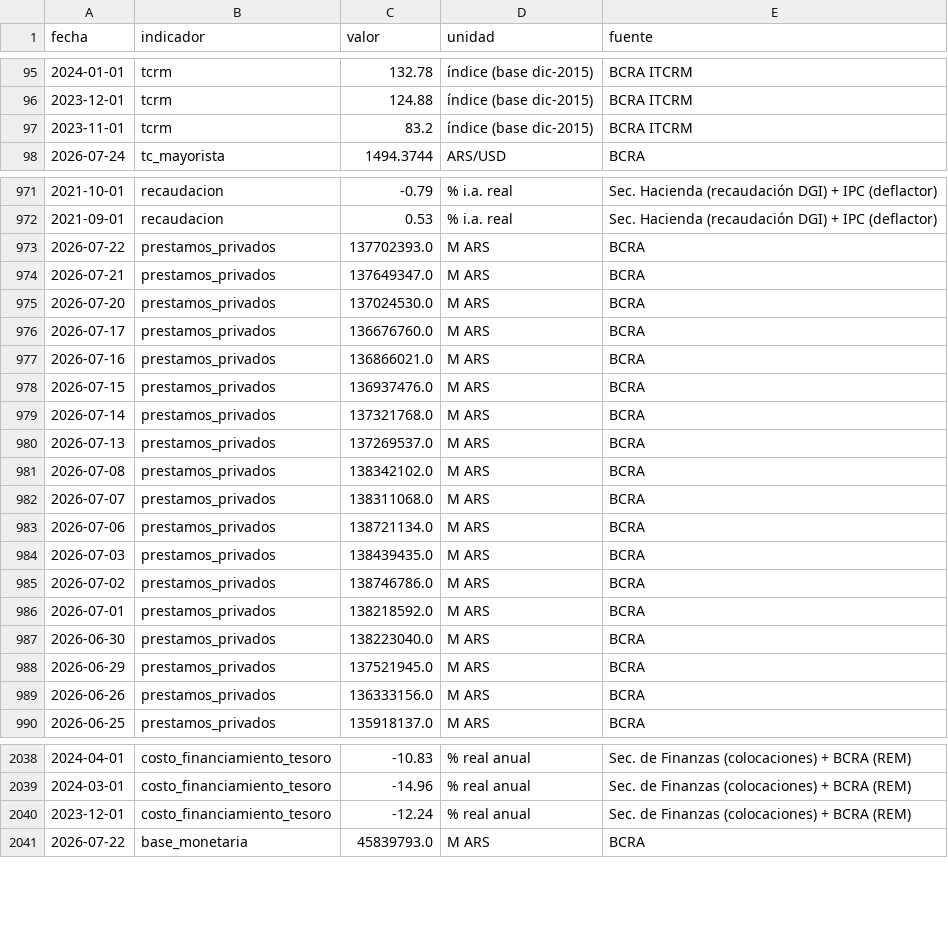
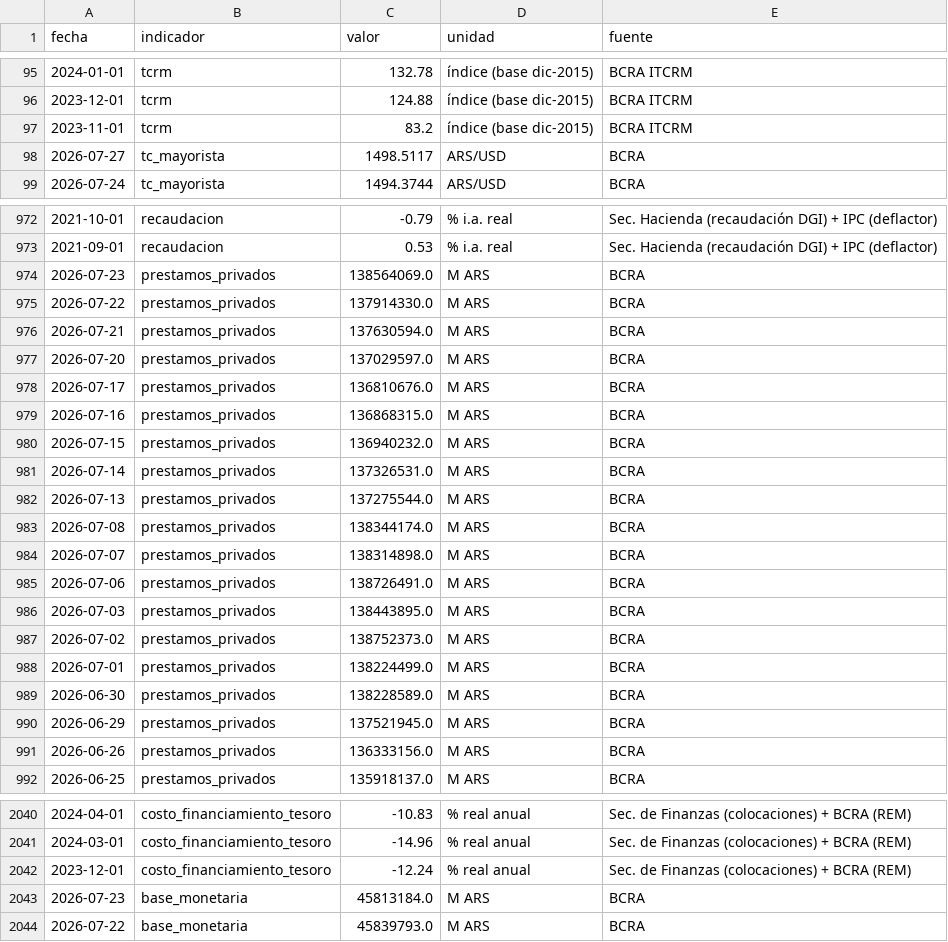
Before and after one commit to Juanpintoselso33/cigob-informe-coyuntura, a CSV file: projects/informe_coyuntura/output/series/macro.csv, drawn as a sheet; only a part is shown, gaps mark what is left out; the diff covers the shown part only.

```diff
--- a/projects/informe_coyuntura/output/series/macro.csv
+++ b/projects/informe_coyuntura/output/series/macro.csv
@@ -97,2 +97,3 @@ fecha,indicador,valor,unidad,fuente
 2023-11-01,tcrm,83.2,índice (base dic-2015),BCRA ITCRM
+2026-07-27,tc_mayorista,1498.5117,ARS/USD,BCRA
 2026-07-24,tc_mayorista,1494.3744,ARS/USD,BCRA
@@ -972,17 +973,18 @@ fecha,indicador,valor,unidad,fuente
 2021-09-01,recaudacion,0.53,% i.a. real,Sec. Hacienda (recaudación DGI) + IPC (deflactor)
-2026-07-22,prestamos_privados,137702393.0,M ARS,BCRA
-2026-07-21,prestamos_privados,137649347.0,M ARS,BCRA
-2026-07-20,prestamos_privados,137024530.0,M ARS,BCRA
-2026-07-17,prestamos_privados,136676760.0,M ARS,BCRA
-2026-07-16,prestamos_privados,136866021.0,M ARS,BCRA
-2026-07-15,prestamos_privados,136937476.0,M ARS,BCRA
-2026-07-14,prestamos_privados,137321768.0,M ARS,BCRA
-2026-07-13,prestamos_privados,137269537.0,M ARS,BCRA
-2026-07-08,prestamos_privados,138342102.0,M ARS,BCRA
-2026-07-07,prestamos_privados,138311068.0,M ARS,BCRA
-2026-07-06,prestamos_privados,138721134.0,M ARS,BCRA
-2026-07-03,prestamos_privados,138439435.0,M ARS,BCRA
-2026-07-02,prestamos_privados,138746786.0,M ARS,BCRA
-2026-07-01,prestamos_privados,138218592.0,M ARS,BCRA
-2026-06-30,prestamos_privados,138223040.0,M ARS,BCRA
+2026-07-23,prestamos_privados,138564069.0,M ARS,BCRA
+2026-07-22,prestamos_privados,137914330.0,M ARS,BCRA
+2026-07-21,prestamos_privados,137630594.0,M ARS,BCRA
+2026-07-20,prestamos_privados,137029597.0,M ARS,BCRA
+2026-07-17,prestamos_privados,136810676.0,M ARS,BCRA
+2026-07-16,prestamos_privados,136868315.0,M ARS,BCRA
+2026-07-15,prestamos_privados,136940232.0,M ARS,BCRA
+2026-07-14,prestamos_privados,137326531.0,M ARS,BCRA
+2026-07-13,prestamos_privados,137275544.0,M ARS,BCRA
+2026-07-08,prestamos_privados,138344174.0,M ARS,BCRA
+2026-07-07,prestamos_privados,138314898.0,M ARS,BCRA
+2026-07-06,prestamos_privados,138726491.0,M ARS,BCRA
+2026-07-03,prestamos_privados,138443895.0,M ARS,BCRA
+2026-07-02,prestamos_privados,138752373.0,M ARS,BCRA
+2026-07-01,prestamos_privados,138224499.0,M ARS,BCRA
+2026-06-30,prestamos_privados,138228589.0,M ARS,BCRA
 2026-06-29,prestamos_privados,137521945.0,M ARS,BCRA
@@ -2040,2 +2042,3 @@ fecha,indicador,valor,unidad,fuente
 2023-12-01,costo_financiamiento_tesoro,-12.24,% real anual,Sec. de Finanzas (colocaciones) + BCRA (REM)
+2026-07-23,base_monetaria,45813184.0,M ARS,BCRA
 2026-07-22,base_monetaria,45839793.0,M ARS,BCRA
```
Also changed, not shown: 1 added row and 1 edited cell elsewhere in this file, projects/informe_coyuntura/output/series/gestion.csv, projects/informe_coyuntura/output/series/vida_cotidiana.csv, 18 other files.
